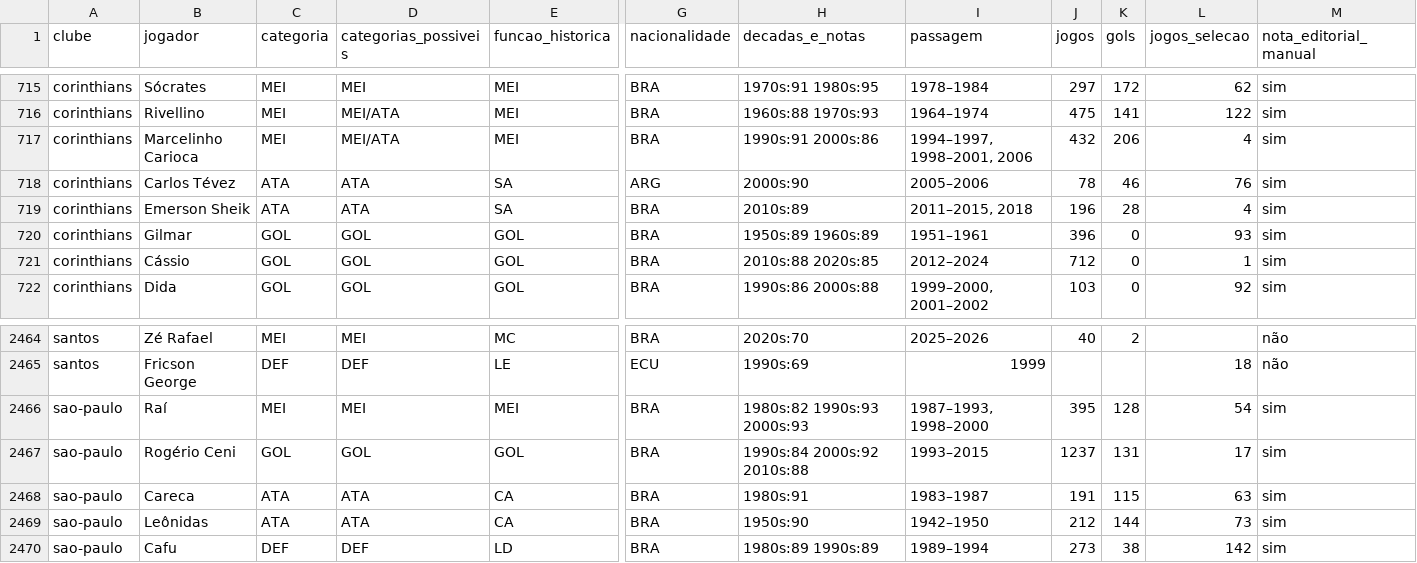
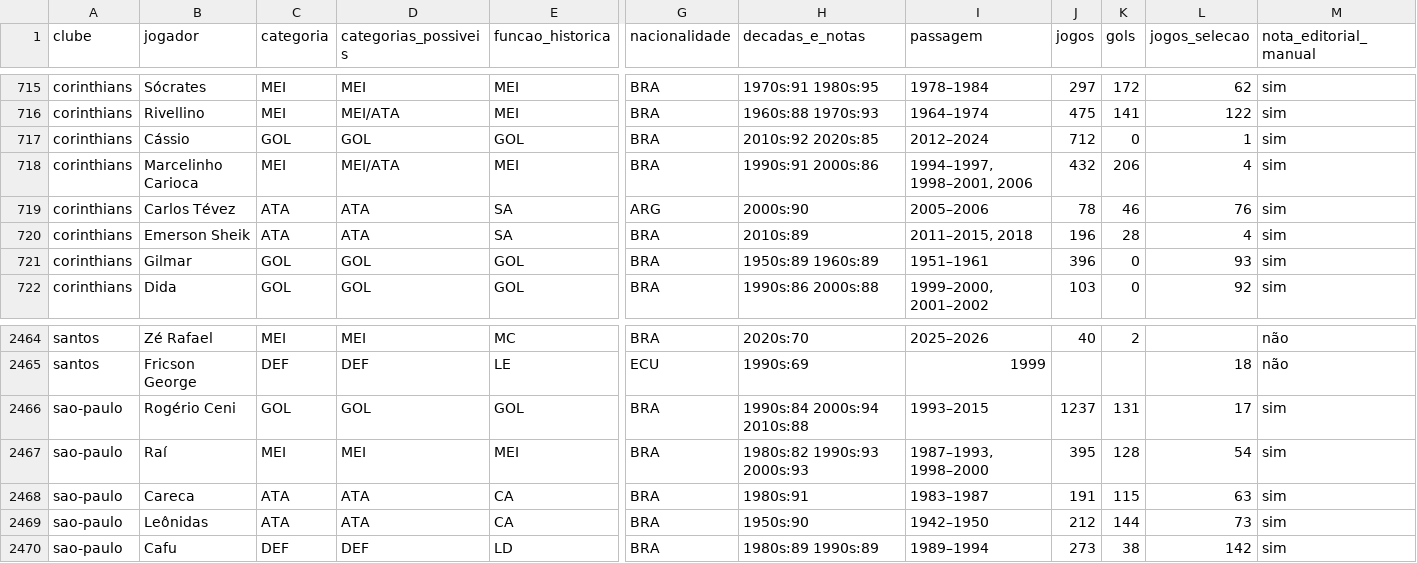
Before and after one commit to ticomiafirme-dot/PRAG-Onze-Br.-Lend-rios, a CSV file: docs/jogadores.csv, drawn as a sheet; only a part is shown, gaps mark what is left out; removed rows and columns are numbered as before the commit, all else as after; rows hold the shown columns only; the diff names each change by its address in the sheet, - before the commit and + after, or states it on an @@ line.

```diff
--- a/docs/jogadores.csv
+++ b/docs/jogadores.csv
+row 717: corinthians | Cássio | GOL | GOL | GOL | BRA | 2010s:92 2020s:85 | 2012–2024 | 712 | 0 | 1 | sim
-row 721: corinthians | Cássio | GOL | GOL | GOL | BRA | 2010s:88 2020s:85 | 2012–2024 | 712 | 0 | 1 | sim
+row 2466: sao-paulo | Rogério Ceni | GOL | GOL | GOL | BRA | 1990s:84 2000s:94 2010s:88 | 1993–2015 | 1237 | 131 | 17 | sim
-row 2467: sao-paulo | Rogério Ceni | GOL | GOL | GOL | BRA | 1990s:84 2000s:92 2010s:88 | 1993–2015 | 1237 | 131 | 17 | sim
```
Also changed, not shown: 4 other files.
